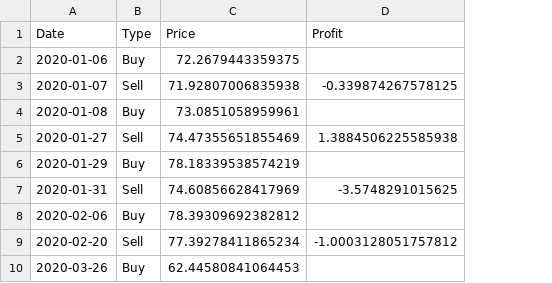
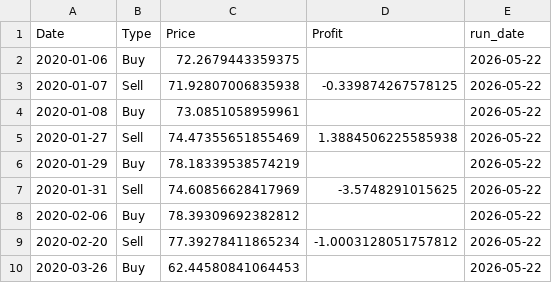
Before and after one commit to AhmadM-DS/algorithmic-trading-bot, a CSV file: trade_logs/Macd_AAPL_trade_log.csv, drawn as a sheet; only a part is shown; the diff names each change by its address in the sheet, - before the commit and + after, or states it on an @@ line.

```diff
--- a/trade_logs/Macd_AAPL_trade_log.csv
+++ b/trade_logs/Macd_AAPL_trade_log.csv
+column E (run_date), rows 2-10: all 2026-05-22
```
Also changed, not shown: trade_logs/Moving Average_AAPL_trade_log.csv, trade_logs/RSI_AAPL_trade_log.csv, 8 other files.
